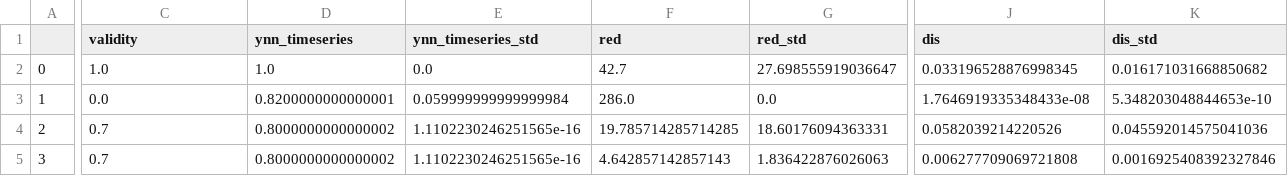
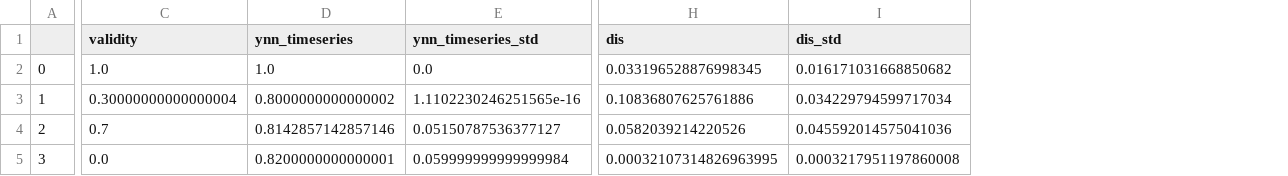
Before and after one commit to JHoelli/TSEvo, a CSV file: Results/Benchmarking/Coffee/BenchmarkMetrics.csv, drawn as a sheet; only a part is shown, gaps mark what is left out; removed rows and columns are numbered as before the commit, all else as after; the diff covers the shown part only; the diff names each change by its address in the sheet, - before the commit and + after, or states it on an @@ line.

```diff
--- a/Results/Benchmarking/Coffee/BenchmarkMetrics.csv
+++ b/Results/Benchmarking/Coffee/BenchmarkMetrics.csv
-column F (red), rows 2-5: 42.7 | 286.0 | 19.785714285714285 | 4.642857142857143
-column G (red_std), rows 2-5: 27.698555919036647 | 0.0 | 18.60176094363331 | 1.836422876026063
-C3 (validity): 0.0
+C3 (validity): 0.30000000000000004
-D3 (ynn_timeseries): 0.8200000000000001
+D3 (ynn_timeseries): 0.8000000000000002
-E3 (ynn_timeseries_std): 0.059999999999999984
+E3 (ynn_timeseries_std): 1.1102230246251565e-16
-H3 (dis): 1.7646919335348433e-08
+H3 (dis): 0.10836807625761886
-I3 (dis_std): 5.348203048844653e-10
+I3 (dis_std): 0.034229794599717034
-D4 (ynn_timeseries): 0.8000000000000002
+D4 (ynn_timeseries): 0.8142857142857146
-E4 (ynn_timeseries_std): 1.1102230246251565e-16
+E4 (ynn_timeseries_std): 0.05150787536377127
-C5 (validity): 0.7
+C5 (validity): 0.0
-D5 (ynn_timeseries): 0.8000000000000002
+D5 (ynn_timeseries): 0.8200000000000001
-E5 (ynn_timeseries_std): 1.1102230246251565e-16
+E5 (ynn_timeseries_std): 0.059999999999999984
-H5 (dis): 0.006277709069721808
+H5 (dis): 0.00032107314826963995
-I5 (dis_std): 0.0016925408392327846
+I5 (dis_std): 0.0003217951197860008
```
Also changed, not shown: 2 edited cells elsewhere in this file, Results/ALL_ynn.csv, Results/Benchmarking/ECG5000/BenchmarkMetrics.csv, 41 other files.
